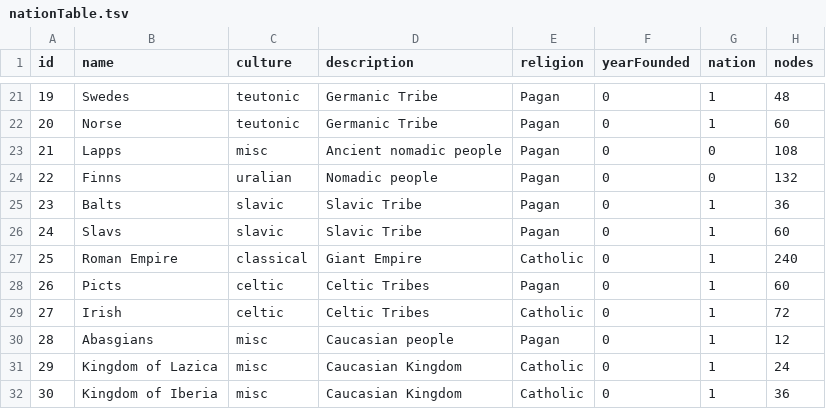
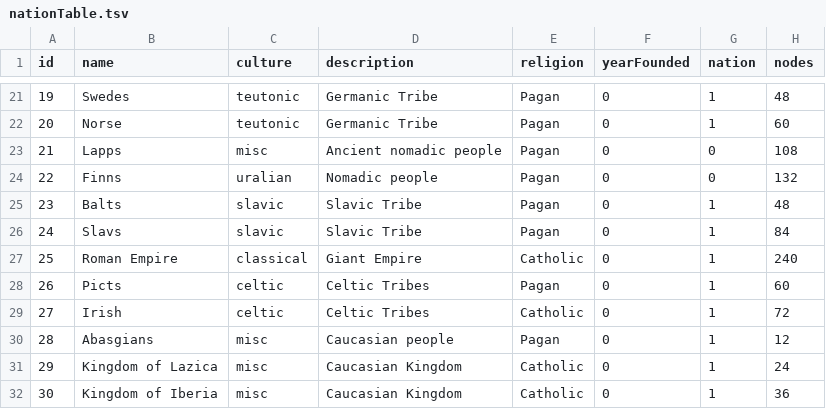
Before and after one commit to ajkramer12/ajkramer12.github.io, a TSV file: nations/data/nationTable.tsv, drawn as a sheet; only a part is shown, gaps mark what is left out.

```diff
--- a/nations/data/nationTable.tsv
+++ b/nations/data/nationTable.tsv
@@ -24,4 +24,4 @@ id	name	culture	description	religion	yearFounded	nation	nodes
 22	Finns	uralian	Nomadic people	Pagan	0	0	132
-23	Balts	slavic	Slavic Tribe	Pagan	0	1	36
-24	Slavs	slavic	Slavic Tribe	Pagan	0	1	60
+23	Balts	slavic	Slavic Tribe	Pagan	0	1	48
+24	Slavs	slavic	Slavic Tribe	Pagan	0	1	84
 25	Roman Empire	classical	Giant Empire	Catholic	0	1	240
```
Also changed, not shown: 9 other files.
